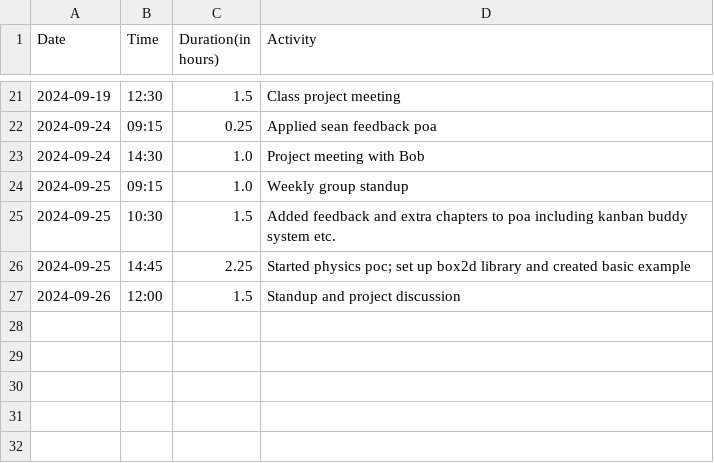
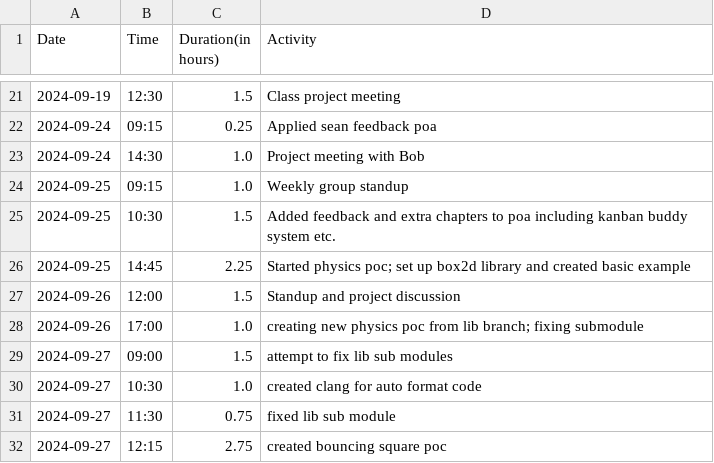
Before and after one commit to Seger01/GameEngine, a CSV file: docs/timesheets/angel_sheet.csv, drawn as a sheet; only a part is shown, gaps mark what is left out.

Commit message:
update timesheet

```diff
--- a/docs/timesheets/angel_sheet.csv
+++ b/docs/timesheets/angel_sheet.csv
@@ -27 +27,6 @@ Date,Time,Duration(in hours),Activity
 2024-09-26, 12:00, 1.5, Standup and project discussion
+2024-09-26, 17:00, 1.0, creating new physics poc from lib branch; fixing submodule
+2024-09-27, 09:00, 1.5, attempt to fix lib sub modules
+2024-09-27, 10:30, 1.0, created clang for auto format code
+2024-09-27, 11:30, 0.75, fixed lib sub module
+2024-09-27, 12:15, 2.75, created bouncing square poc
```
